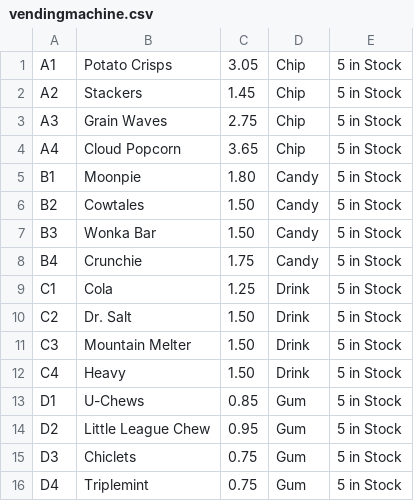
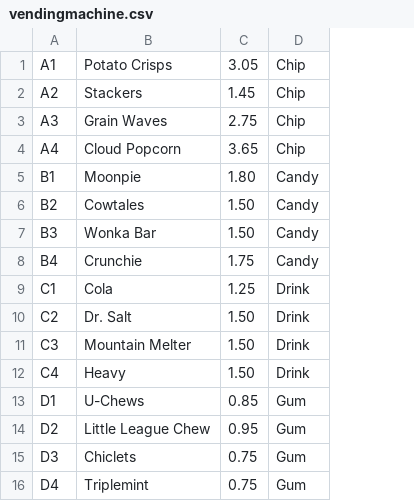
Before and after one commit to ArianeLicona/Vending-Machine-Capstone-Project, a CSV file: vendingmachine.csv, drawn as a sheet; the diff names each change by its address in the sheet, - before the commit and + after, or states it on an @@ line.

```diff
--- a/vendingmachine.csv
+++ b/vendingmachine.csv
-column E, rows 1-16: all 5 in Stock
```
Also changed, not shown: 14 other files.
